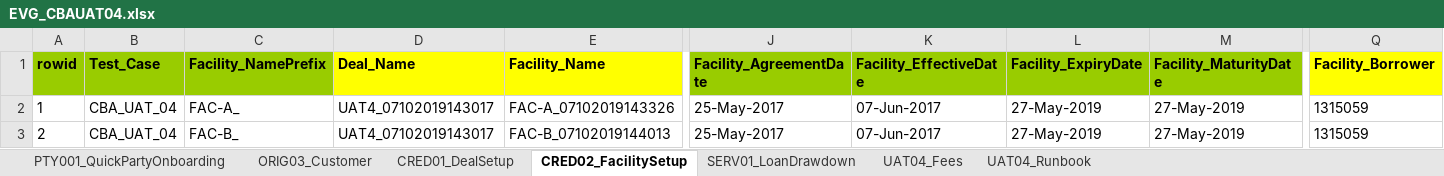
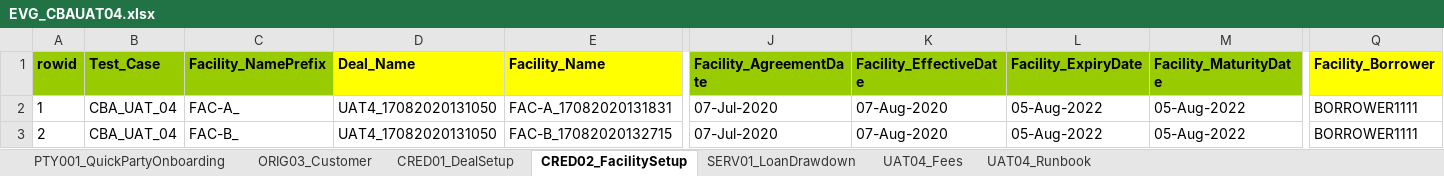
Before and after one commit to shirleenhong/automation-loan-application-cba, an Excel workbook: DataSet/CBAUATDeal_DataSet/EVG_CBAUAT04.xlsx, sheet CRED02_FacilitySetup, drawn as a sheet; only a part is shown, gaps mark what is left out; values as stored, in another font and other column widths than the file's, no borders; the diff names each change by its address in the sheet, - before the commit and + after, or states it on an @@ line.

Commit message:
GDE-6729 Update EVG_CBAUAT04.xlsx and Facility_Notebook.robot

```diff
--- a/DataSet/CBAUATDeal_DataSet/EVG_CBAUAT04.xlsx (sheet CRED02_FacilitySetup)
+++ b/DataSet/CBAUATDeal_DataSet/EVG_CBAUAT04.xlsx (sheet CRED02_FacilitySetup)
-D2:D3 (Deal_Name): UAT4_07102019143017
+D2:D3 (Deal_Name): UAT4_17082020131050
-E2 (Facility_Name): FAC-A_07102019143326
+E2 (Facility_Name): FAC-A_17082020131831
-J2:J3 (Facility_AgreementDate): 25-May-2017
+J2:J3 (Facility_AgreementDate): 07-Jul-2020
-K2:K3 (Facility_EffectiveDate): 07-Jun-2017
+K2:K3 (Facility_EffectiveDate): 07-Aug-2020
-L2:L3 (Facility_ExpiryDate): 27-May-2019
+L2:L3 (Facility_ExpiryDate): 05-Aug-2022
-M2:M3 (Facility_MaturityDate): 27-May-2019
+M2:M3 (Facility_MaturityDate): 05-Aug-2022
-Q2:Q3 (Facility_Borrower): 1315059
+Q2:Q3 (Facility_Borrower): BORROWER1111
-E3 (Facility_Name): FAC-B_07102019144013
+E3 (Facility_Name): FAC-B_17082020132715
```
Also changed, not shown: sheet UAT04_Runbook, sheet SERV01_LoanDrawdown, sheet PTY001_QuickPartyOnboarding, sheet UAT04_Fees, sheet CRED01_DealSetup, sheet ORIG03_Customer, 1 other file.
